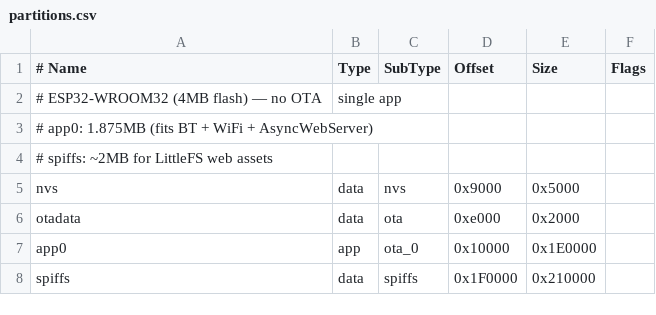
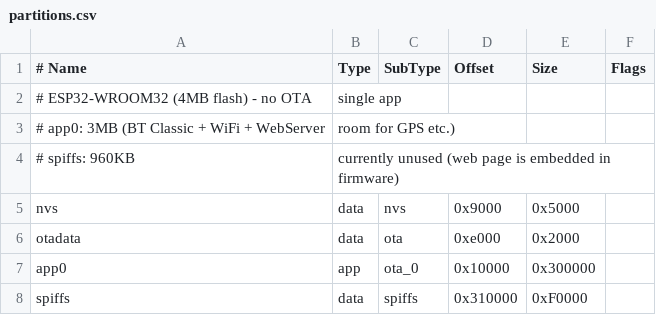
Before and after one commit to merlinmb/esp32_odbII_ZUS_bridge, a CSV file: partitions.csv, drawn as a sheet.

```diff
--- a/partitions.csv
+++ b/partitions.csv
@@ -1,8 +1,8 @@
 # Name,   Type, SubType, Offset,   Size,     Flags
-# ESP32-WROOM32 (4MB flash) — no OTA, single app
-# app0: 1.875MB (fits BT + WiFi + AsyncWebServer)
-# spiffs: ~2MB for LittleFS web assets
+# ESP32-WROOM32 (4MB flash) - no OTA, single app
+# app0: 3MB (BT Classic + WiFi + WebServer, room for GPS etc.)
+# spiffs: 960KB, currently unused (web page is embedded in firmware)
 nvs,      data, nvs,     0x9000,   0x5000,
 otadata,  data, ota,     0xe000,   0x2000,
-app0,     app,  ota_0,   0x10000,  0x1E0000,
-spiffs,   data, spiffs,  0x1F0000, 0x210000,
+app0,     app,  ota_0,   0x10000,  0x300000,
+spiffs,   data, spiffs,  0x310000, 0xF0000,
```
Also changed, not shown: 5 other files.
